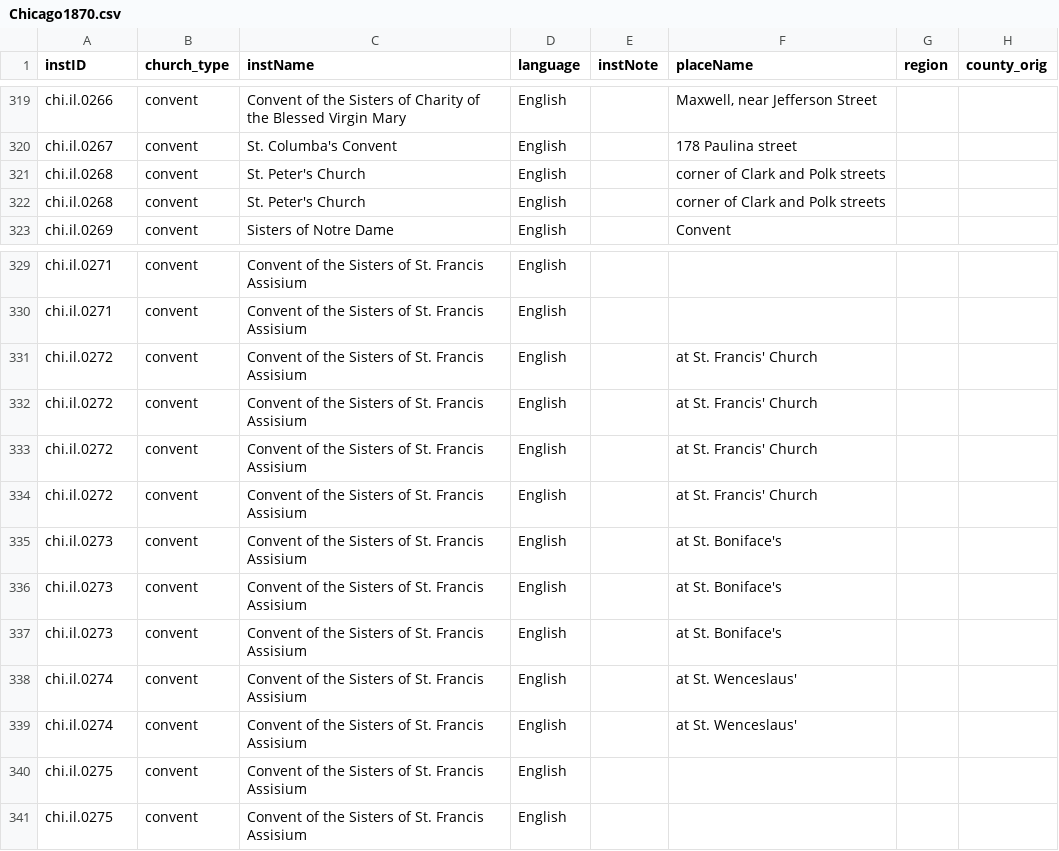
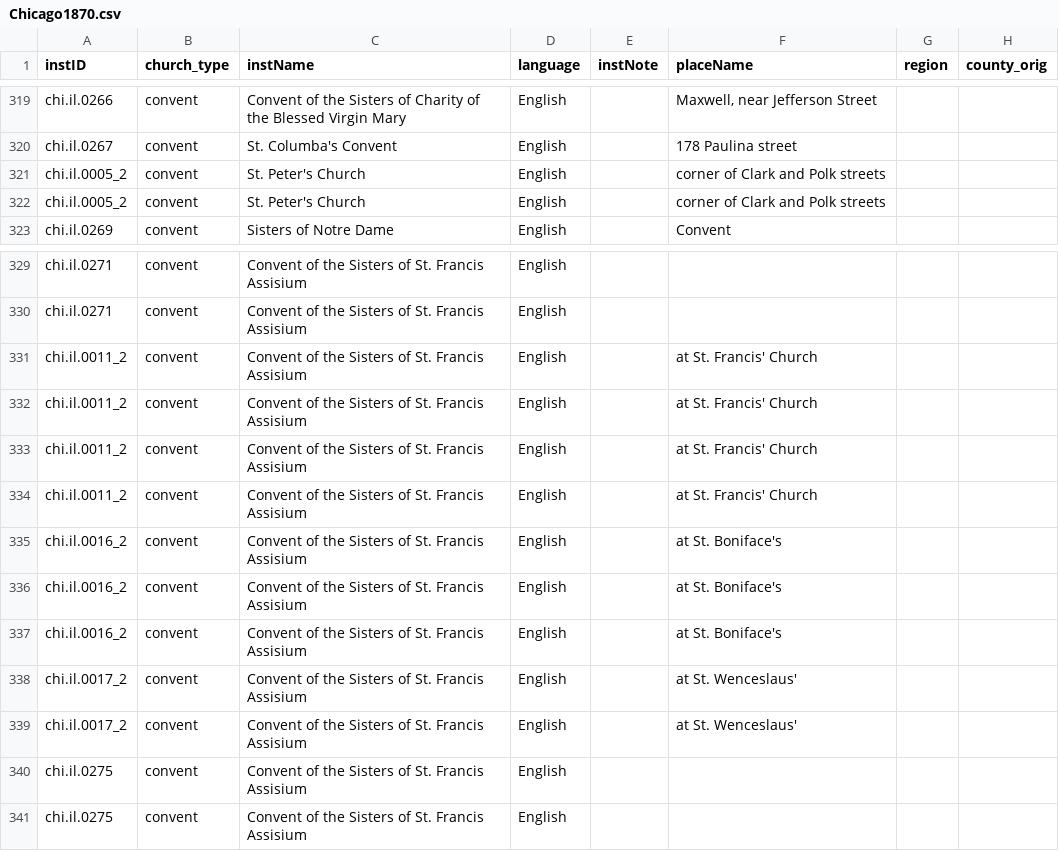
Before and after one commit to YuchenX063/Almanacs-Preprocess, a CSV file: processed/Chicago1870.csv, drawn as a sheet; only a part is shown, gaps mark what is left out; the diff names each change by its address in the sheet, - before the commit and + after, or states it on an @@ line.

```diff
--- a/processed/Chicago1870.csv
+++ b/processed/Chicago1870.csv
-A321:A322 (instID): chi.il.0268
+A321:A322 (instID): chi.il.0005_2
-A331:A334 (instID): chi.il.0272
+A331:A334 (instID): chi.il.0011_2
-A335:A337 (instID): chi.il.0273
+A335:A337 (instID): chi.il.0016_2
-A338:A339 (instID): chi.il.0274
+A338:A339 (instID): chi.il.0017_2
```
Also changed, not shown: processed/Cincinnati1834.csv, processed/Cincinnati1835.csv.
